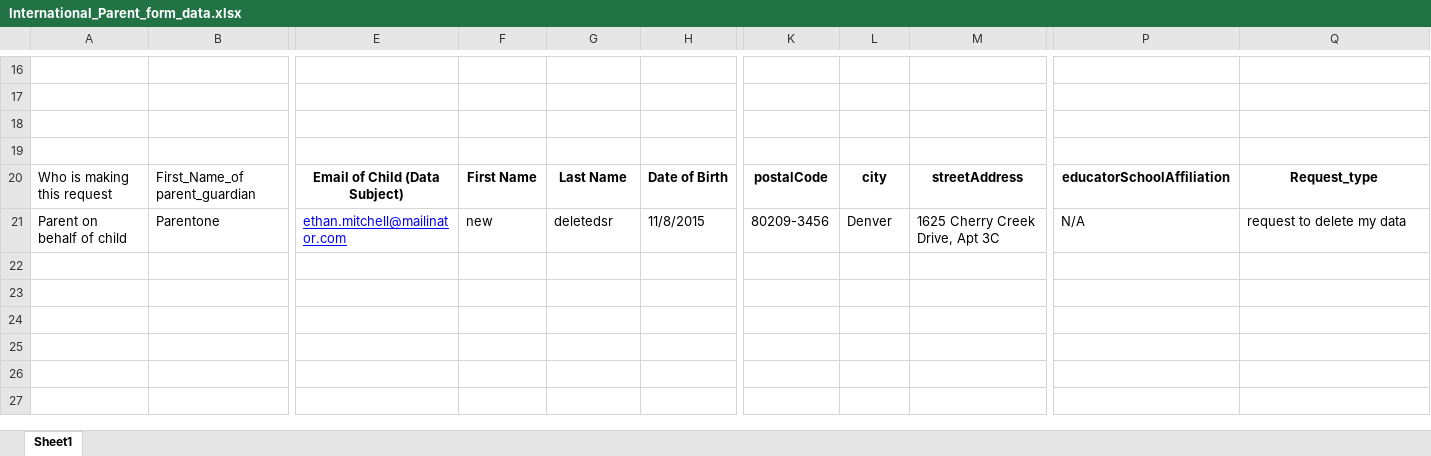
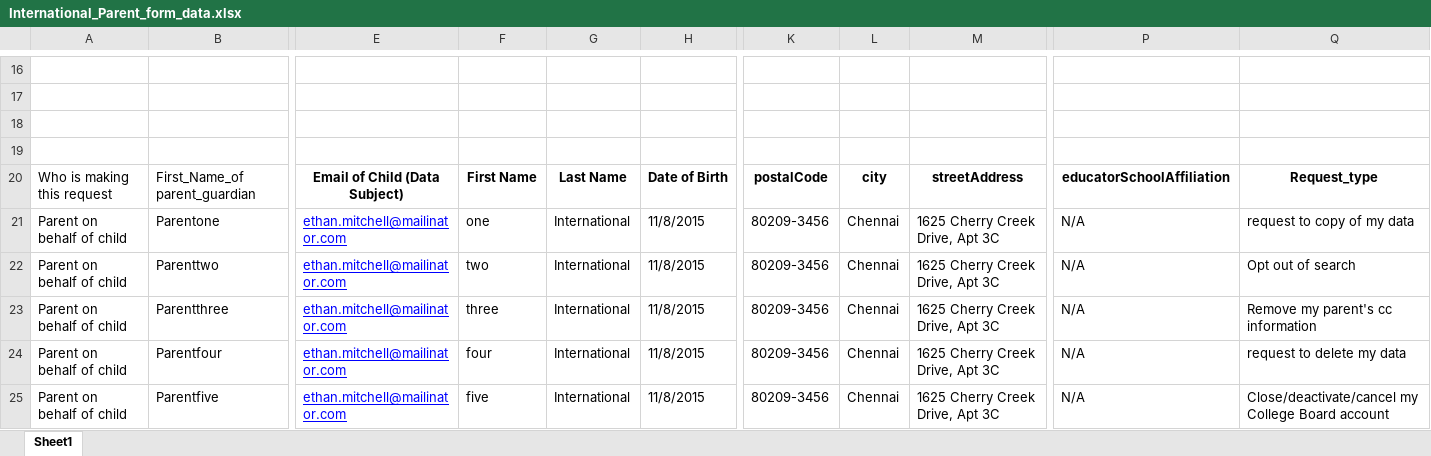
Before and after one commit to rohinigunalan/MyRepo, an Excel workbook: Newfolder/dsr/data/International_Parent_form_data.xlsx, sheet Sheet1, drawn as a sheet; only a part is shown, gaps mark what is left out; values as stored, in another font and other column widths than the file's, no borders; rows hold the shown columns only; the diff names each change by its address in the sheet, - before the commit and + after, or states it on an @@ line.

```diff
--- a/Newfolder/dsr/data/International_Parent_form_data.xlsx (sheet Sheet1)
+++ b/Newfolder/dsr/data/International_Parent_form_data.xlsx (sheet Sheet1)
-F21: new
+F21: one
-G21: deletedsr
+G21: International
-L21: Denver
+L21: Chennai
-Q21: request to delete my data
+Q21: request to copy of my data
+row 22: Parent on behalf of child | Parenttwo | ethan.mitchell@mailinator.com | two | International | 11/8/2015 | 80209-3456 | Chennai | 1625 Cherry Creek Drive, Apt 3C | N/A | Opt out of search
+row 23: Parent on behalf of child | Parentthree | ethan.mitchell@mailinator.com | three | International | 11/8/2015 | 80209-3456 | Chennai | 1625 Cherry Creek Drive, Apt 3C | N/A | Remove my parent's cc information
+row 24: Parent on behalf of child | Parentfour | ethan.mitchell@mailinator.com | four | International | 11/8/2015 | 80209-3456 | Chennai | 1625 Cherry Creek Drive, Apt 3C | N/A | request to delete my data
+row 25: Parent on behalf of child | Parentfive | ethan.mitchell@mailinator.com | five | International | 11/8/2015 | 80209-3456 | Chennai | 1625 Cherry Creek Drive, Apt 3C | N/A | Close/deactivate/cancel my College Board account
```
Also changed, not shown: 8 other files.
